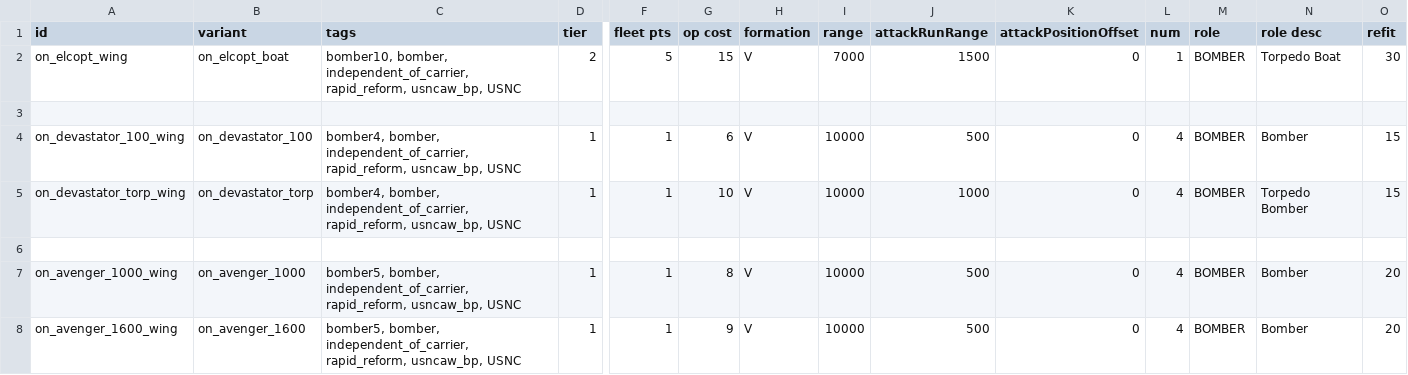
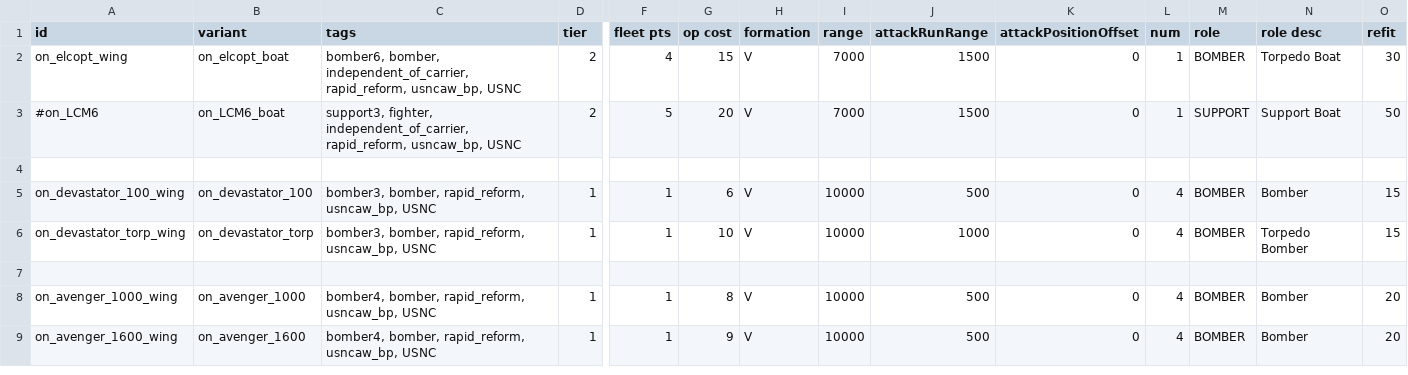
Before and after one commit to OfflcerSam/NavalSector, a CSV file: data/hulls/wing_data.csv, drawn as a sheet; only a part is shown, gaps mark what is left out; addresses are those after the commit; rows hold the shown columns only; the diff covers the shown part only; the diff names each change by its address in the sheet, - before the commit and + after, or states it on an @@ line.

```diff
--- a/data/hulls/wing_data.csv
+++ b/data/hulls/wing_data.csv
-C2 (tags): bomber10, bomber, independent_of_carrier,…
+C2 (tags): bomber6, bomber, independent_of_carrier,…
-F2 (fleet pts): 5
+F2 (fleet pts): 4
+row 3: #on_LCM6 | on_LCM6_boat | support3, fighter, independent_of_carrier, rapid_reform, usncaw_bp, USNC | 2 | 5 | 20 | V | 7000 | 1500 | 0 | 1 | SUPPORT | Support Boat | 50
-C5:C6 (tags): bomber4, bomber, independent_of_carrier, rapid_reform, usncaw_bp,…
+C5:C6 (tags): bomber3, bomber, rapid_reform, usncaw_bp,…
-C8:C9 (tags): bomber5, bomber, independent_of_carrier, rapid_reform, usncaw_bp,…
+C8:C9 (tags): bomber4, bomber, rapid_reform, usncaw_bp,…
```
Also changed, not shown: 5 edited cells elsewhere in this file, data/campaign/sim_opponents.csv, data/hulls/ship_data.csv, 10 other files.
